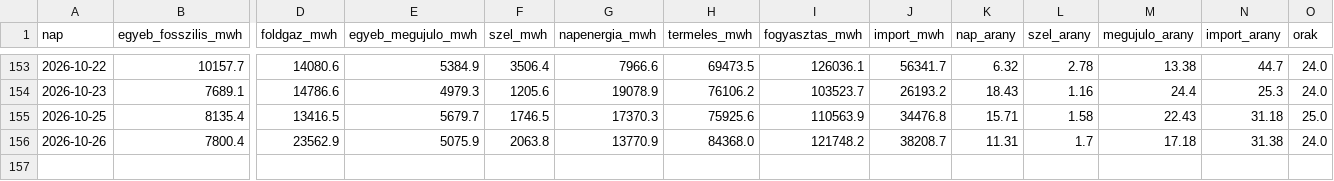
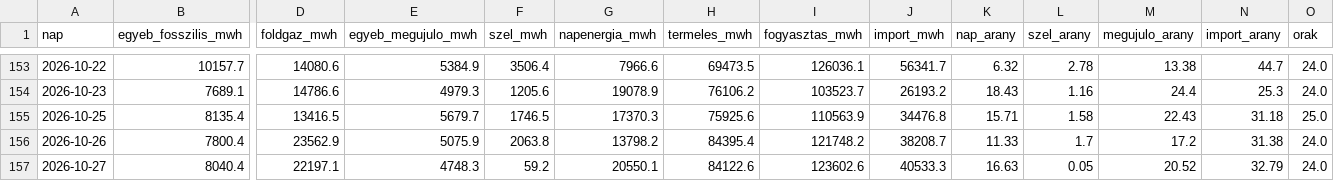
Before and after one commit to lostenergy/energiaar-figyelo, a CSV file: data/termeles_napi.csv, drawn as a sheet; only a part is shown, gaps mark what is left out; rows hold the shown columns only; the diff names each change by its address in the sheet, - before the commit and + after, or states it on an @@ line.

Commit message:
Adatfrissítés 2026-10-28 08:57

```diff
--- a/data/termeles_napi.csv
+++ b/data/termeles_napi.csv
-G156 (napenergia_mwh): 13770.9
+G156 (napenergia_mwh): 13798.2
-H156 (termeles_mwh): 84368.0
+H156 (termeles_mwh): 84395.4
-K156 (nap_arany): 11.31
+K156 (nap_arany): 11.33
-M156 (megujulo_arany): 17.18
+M156 (megujulo_arany): 17.2
+row 157: 2026-10-27 | 8040.4 | 22197.1 | 4748.3 | 59.2 | 20550.1 | 84122.6 | 123602.6 | 40533.3 | 16.63 | 0.05 | 20.52 | 32.79 | 24.0
```
